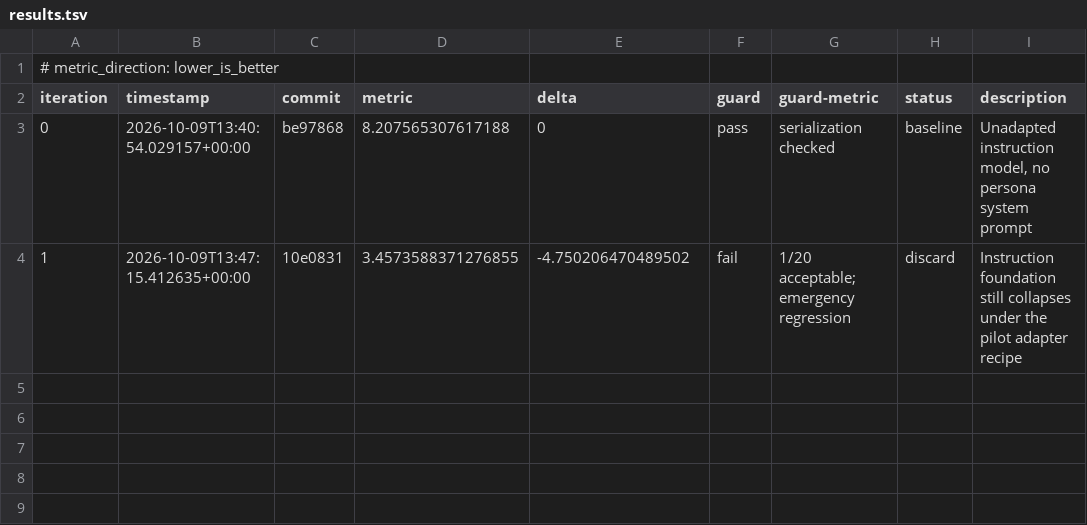
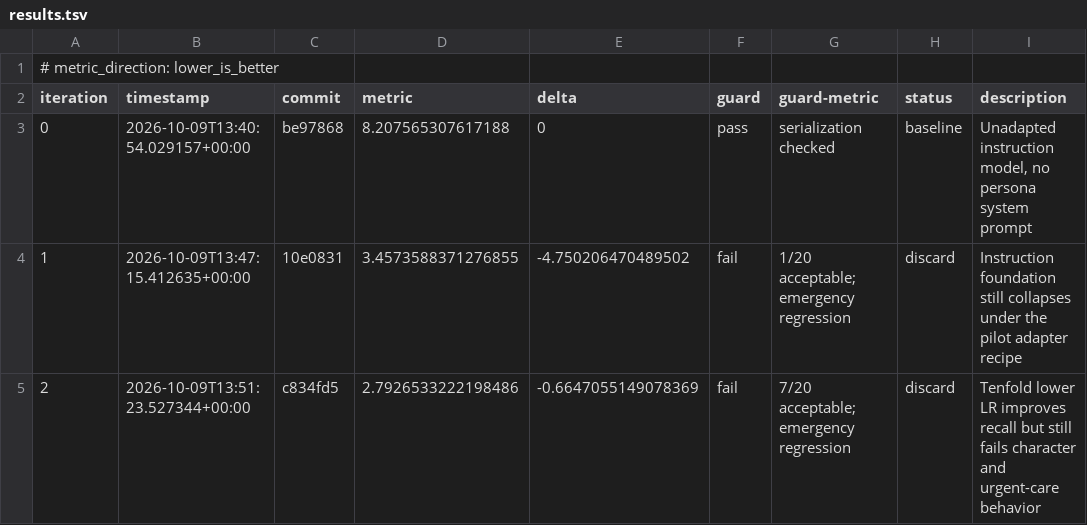
Before and after one commit to TheOneWhoBurns/peak-monk, a TSV file: autoresearch/loop-261009-0840/results.tsv, drawn as a sheet.

Commit message:
Record lower-rate pilot: improved recall, still fails release guards

```diff
--- a/autoresearch/loop-261009-0840/results.tsv
+++ b/autoresearch/loop-261009-0840/results.tsv
@@ -4 +4,2 @@ iteration	timestamp	commit	metric	delta	guard	guard-metric	status	description
 1	2026-10-09T13:47:15.412635+00:00	10e0831	3.4573588371276855	-4.750206470489502	fail	1/20 acceptable; emergency regression	discard	Instruction foundation still collapses under the pilot adapter recipe
+2	2026-10-09T13:51:23.527344+00:00	c834fd5	2.7926533222198486	-0.6647055149078369	fail	7/20 acceptable; emergency regression	discard	Tenfold lower LR improves recall but still fails character and urgent-care behavior
```
Also changed, not shown: 6 other files.
